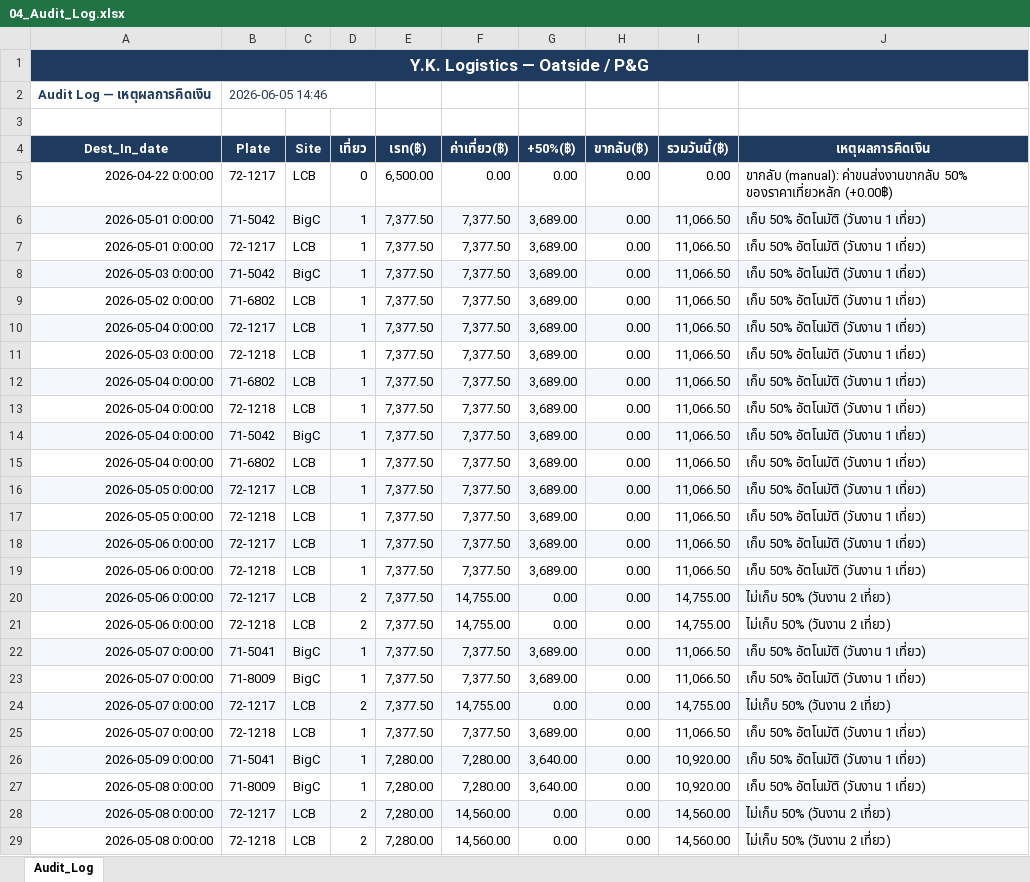
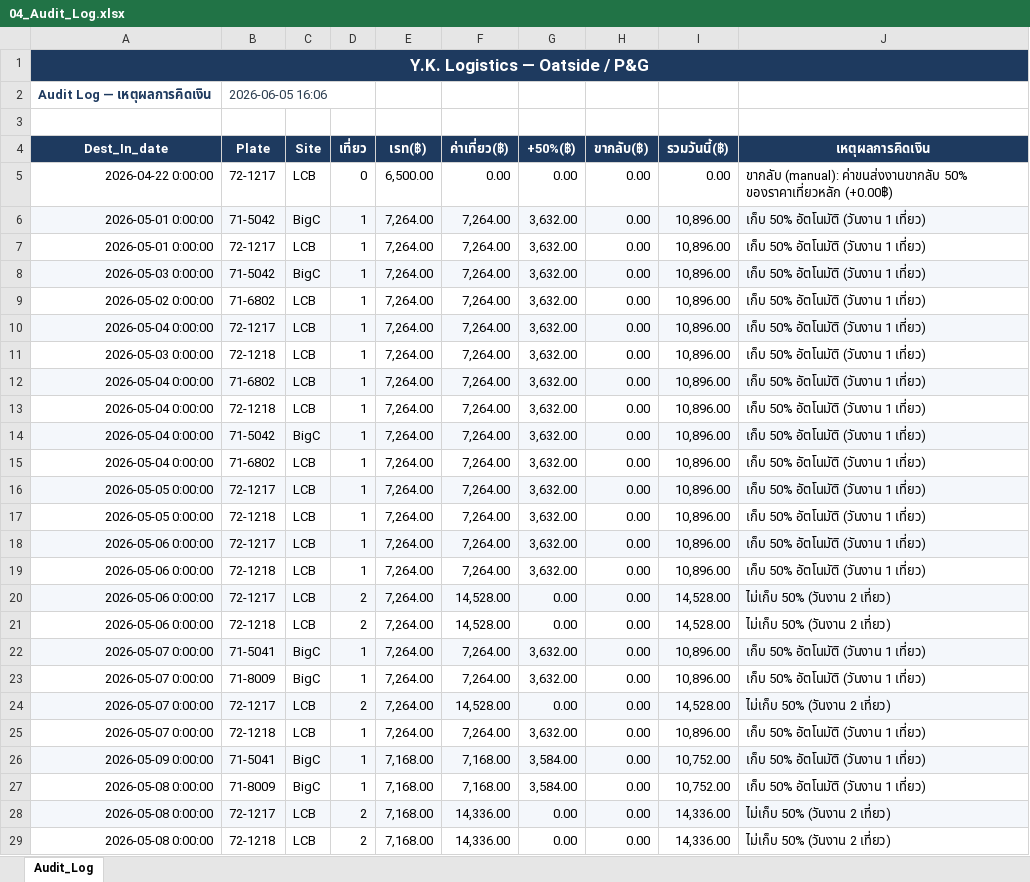
Before and after one commit to yk-logistics/transport-rate-calculator, an Excel workbook: Oatside/TransportRateCalculator/reports/oatside-apr2026/exports/04_Audit_Log.xlsx, sheet Audit_Log, drawn as a sheet; only a part is shown; values as stored, in another font and other column widths than the file's, no borders; the diff covers the shown part only; the diff names each change by its address in the sheet, - before the commit and + after, or states it on an @@ line.

```diff
--- a/Oatside/TransportRateCalculator/reports/oatside-apr2026/exports/04_Audit_Log.xlsx (sheet Audit_Log)
+++ b/Oatside/TransportRateCalculator/reports/oatside-apr2026/exports/04_Audit_Log.xlsx (sheet Audit_Log)
-B2 (Plate): 2026-06-05 14:46
+B2 (Plate): 2026-06-05 16:06
-E6:E25 (เรท(฿)): 7,377.50
+E6:E25 (เรท(฿)): 7,264.00
-F6:F19 (ค่าเที่ยว(฿)): 7,377.50
+F6:F19 (ค่าเที่ยว(฿)): 7,264.00
-G6:G19 (+50%(฿)): 3,689.00
+G6:G19 (+50%(฿)): 3,632.00
-I6:I19 (รวมวันนี้(฿)): 11,066.50
+I6:I19 (รวมวันนี้(฿)): 10,896.00
-F20:F21 (ค่าเที่ยว(฿)): 14,755.00
+F20:F21 (ค่าเที่ยว(฿)): 14,528.00
-I20:I21 (รวมวันนี้(฿)): 14,755.00
+I20:I21 (รวมวันนี้(฿)): 14,528.00
-F22:F23 (ค่าเที่ยว(฿)): 7,377.50
+F22:F23 (ค่าเที่ยว(฿)): 7,264.00
-G22:G23 (+50%(฿)): 3,689.00
+G22:G23 (+50%(฿)): 3,632.00
-I22:I23 (รวมวันนี้(฿)): 11,066.50
+I22:I23 (รวมวันนี้(฿)): 10,896.00
-F24 (ค่าเที่ยว(฿)): 14,755.00
+F24 (ค่าเที่ยว(฿)): 14,528.00
-I24 (รวมวันนี้(฿)): 14,755.00
+I24 (รวมวันนี้(฿)): 14,528.00
-F25 (ค่าเที่ยว(฿)): 7,377.50
+F25 (ค่าเที่ยว(฿)): 7,264.00
-G25 (+50%(฿)): 3,689.00
+G25 (+50%(฿)): 3,632.00
-I25 (รวมวันนี้(฿)): 11,066.50
+I25 (รวมวันนี้(฿)): 10,896.00
-E26:E29 (เรท(฿)): 7,280.00
+E26:E29 (เรท(฿)): 7,168.00
-F26:F27 (ค่าเที่ยว(฿)): 7,280.00
+F26:F27 (ค่าเที่ยว(฿)): 7,168.00
-G26:G27 (+50%(฿)): 3,640.00
+G26:G27 (+50%(฿)): 3,584.00
-I26:I27 (รวมวันนี้(฿)): 10,920.00
+I26:I27 (รวมวันนี้(฿)): 10,752.00
-F28:F29 (ค่าเที่ยว(฿)): 14,560.00
+F28:F29 (ค่าเที่ยว(฿)): 14,336.00
-I28:I29 (รวมวันนี้(฿)): 14,560.00
+I28:I29 (รวมวันนี้(฿)): 14,336.00
```
Also changed, not shown: 322 edited cells elsewhere in this sheet, Oatside/TransportRateCalculator/reports/oatside-apr2026/exports/02_Plate_DestDay_Daily.xlsx, Oatside/TransportRateCalculator/reports/oatside-apr2026/exports/03_Unmatched_Legs.xlsx, 34 other files.
